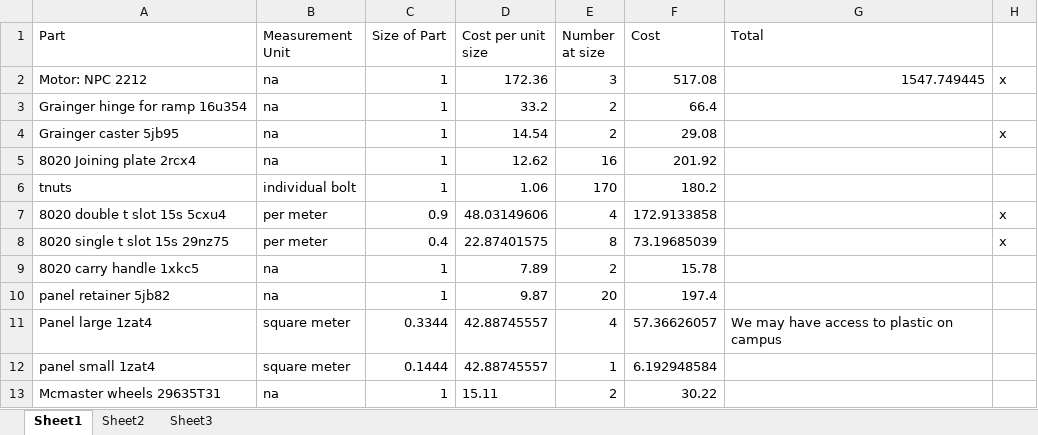
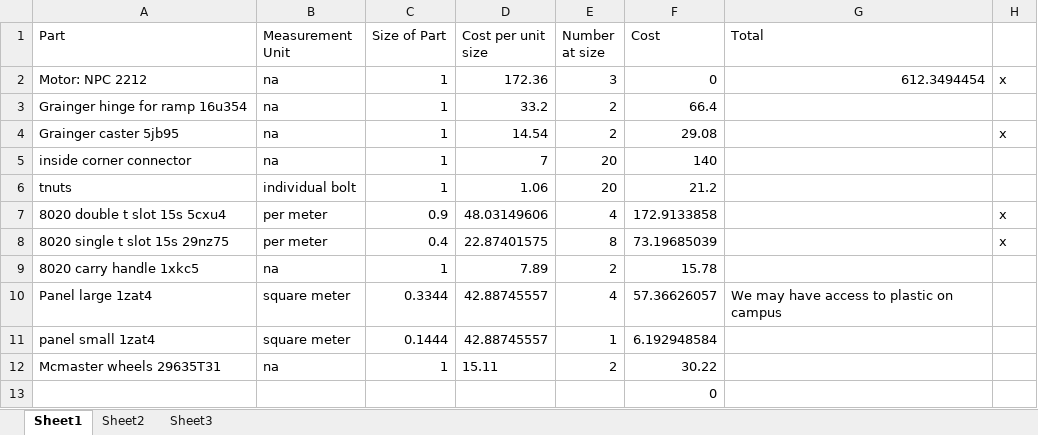
Before and after one commit to rcxking/wpi_sample_return_robot_challenge, an Excel workbook: design/parts calculations.xlsx, sheet Sheet1, drawn as a sheet; only a part is shown; the shorter side is filled out with more unchanged rows; values as stored, in another font and other column widths than the file's, no borders; removed rows and columns are numbered as before the commit, all else as after; the diff names each change by its address in the sheet, - before the commit and + after, or states it on an @@ line.

```diff
--- a/design/parts calculations.xlsx (sheet Sheet1)
+++ b/design/parts calculations.xlsx (sheet Sheet1)
-F2 (Cost): 517.08
+F2 (Cost): 0
-G2 (Total): 1547.749445
+G2 (Total): 612.3494454
-row 5: 8020 Joining plate 2rcx4 | na | 1 | 12.62 | 16 | 201.92
+row 5: inside corner connector | na | 1 | 7 | 20 | 140
-E6 (Number at size): 170
+E6 (Number at size): 20
-F6 (Cost): 180.2
+F6 (Cost): 21.2
-row 10: panel retainer 5jb82 | na | 1 | 9.87 | 20 | 197.4
```
Also changed, not shown: 24 other files.
